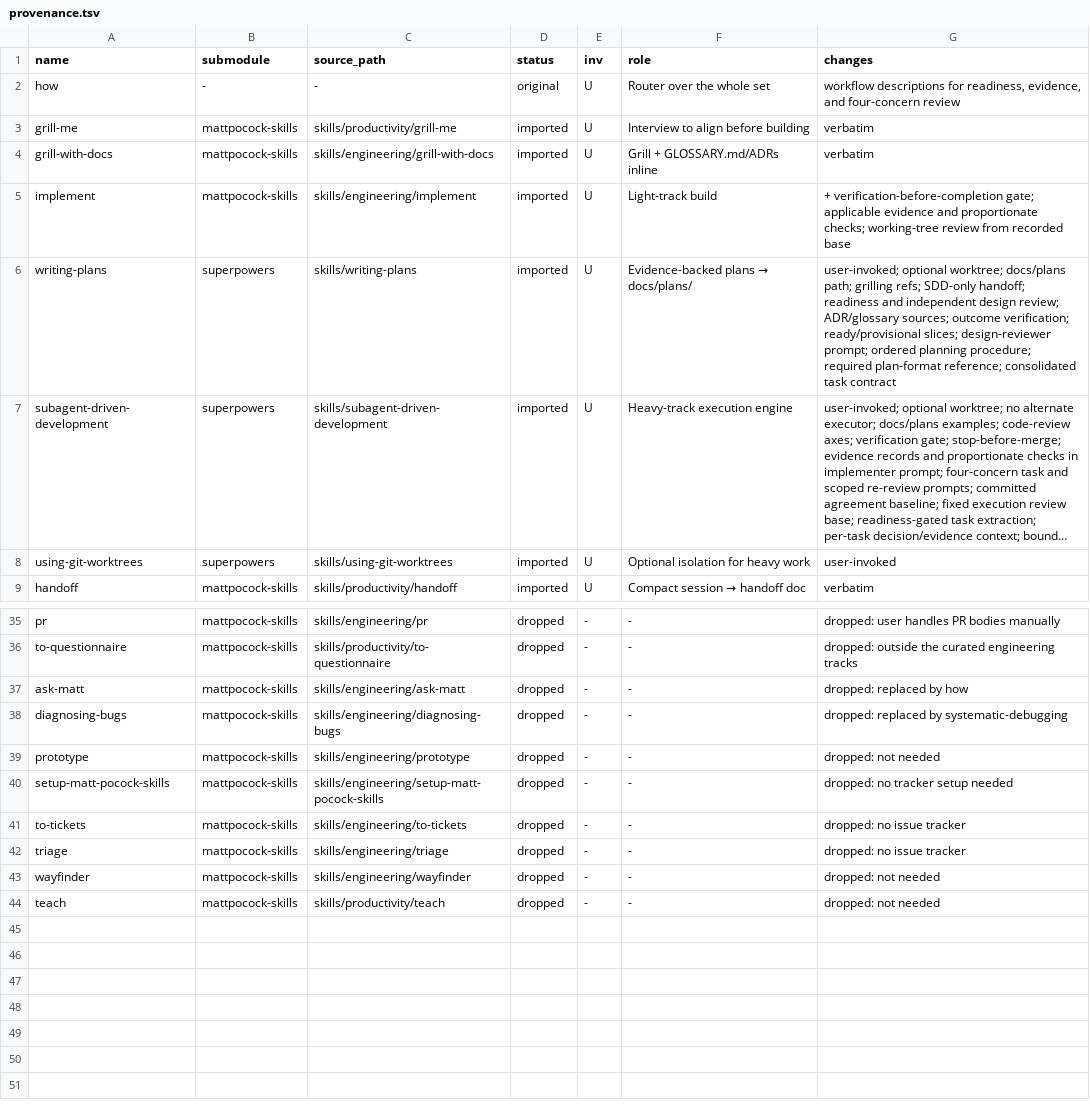
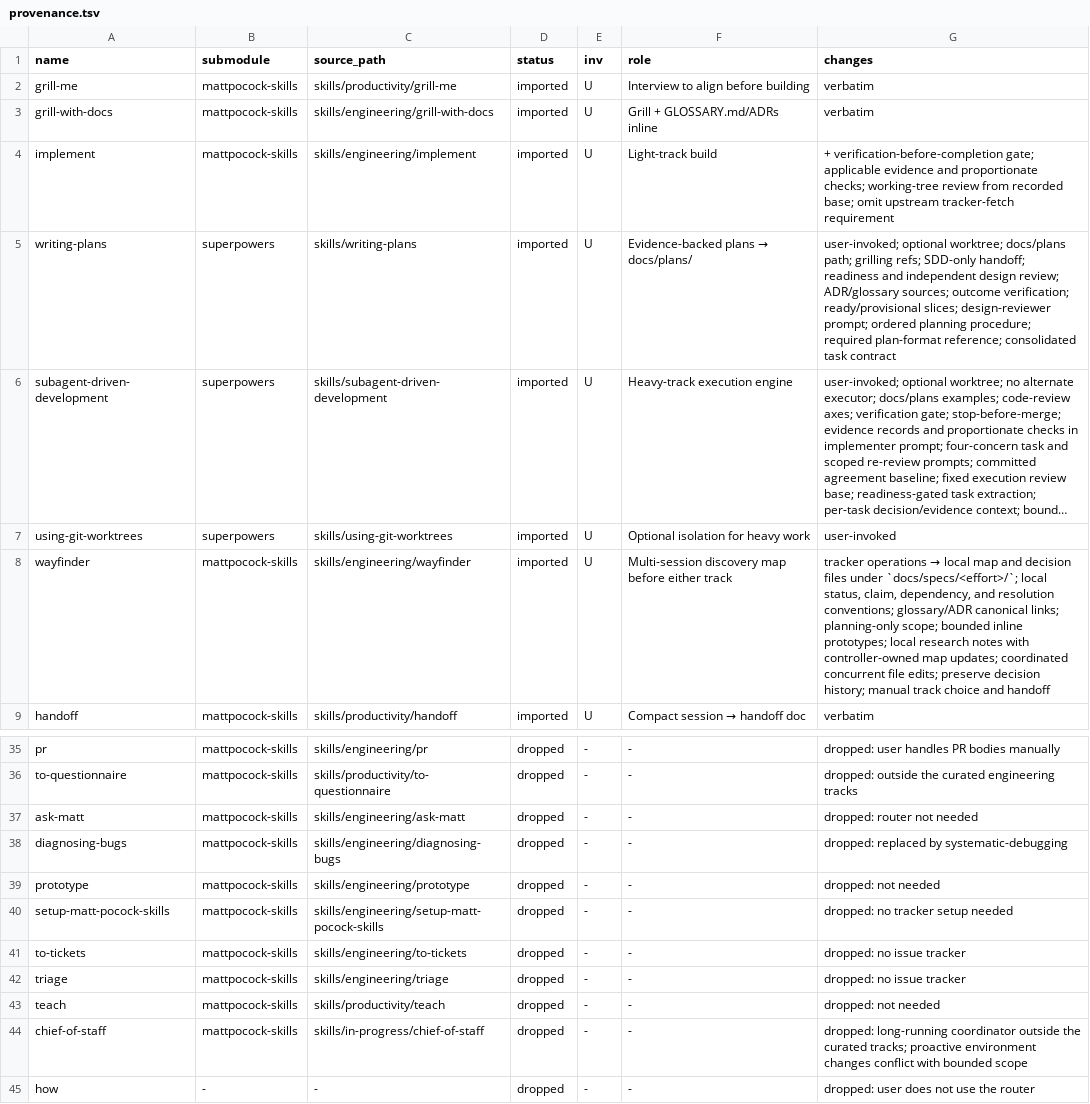
Before and after one commit to kubamarchwicki/engineering-skills, a TSV file: provenance.tsv, drawn as a sheet; only a part is shown, gaps mark what is left out; long unchanged cells end in …; removed rows and columns are numbered as before the commit, all else as after; the diff names each change by its address in the sheet, - before the commit and + after, or states it on an @@ line.

Commit message:
chore: updated upstream

```diff
--- a/provenance.tsv
+++ b/provenance.tsv
-row 2: how | - | - | original | U | Router over the whole set | workflow descriptions for readiness, evidence, and four-concern review
-G4 (changes): …from recorded base
+G4 (changes): …from recorded base; omit upstream tracker-fetch requirement
+row 8: wayfinder | mattpocock-skills | skills/engineering/wayfinder | imported | U | Multi-session discovery map before either track | tracker operations → local map and decision files under `docs/specs/<effort>/`; local status, claim, dependency, and resolution conventions; glossary/ADR canonical links; planning-only scope; bounded inline prototypes; local research notes with controller-owned map updates; coordinated concurrent file edits; preserve decision history; manual track choice and handoff
-G37 (changes): dropped: replaced by how
+G37 (changes): dropped: router not needed
-row 43: wayfinder | mattpocock-skills | skills/engineering/wayfinder | dropped | - | - | dropped: not needed
+row 44: chief-of-staff | mattpocock-skills | skills/in-progress/chief-of-staff | dropped | - | - | dropped: long-running coordinator outside the curated tracks; proactive environment changes conflict with bounded scope
+row 45: how | - | - | dropped | - | - | dropped: user does not use the router
```
Also changed, not shown: 10 other files.
